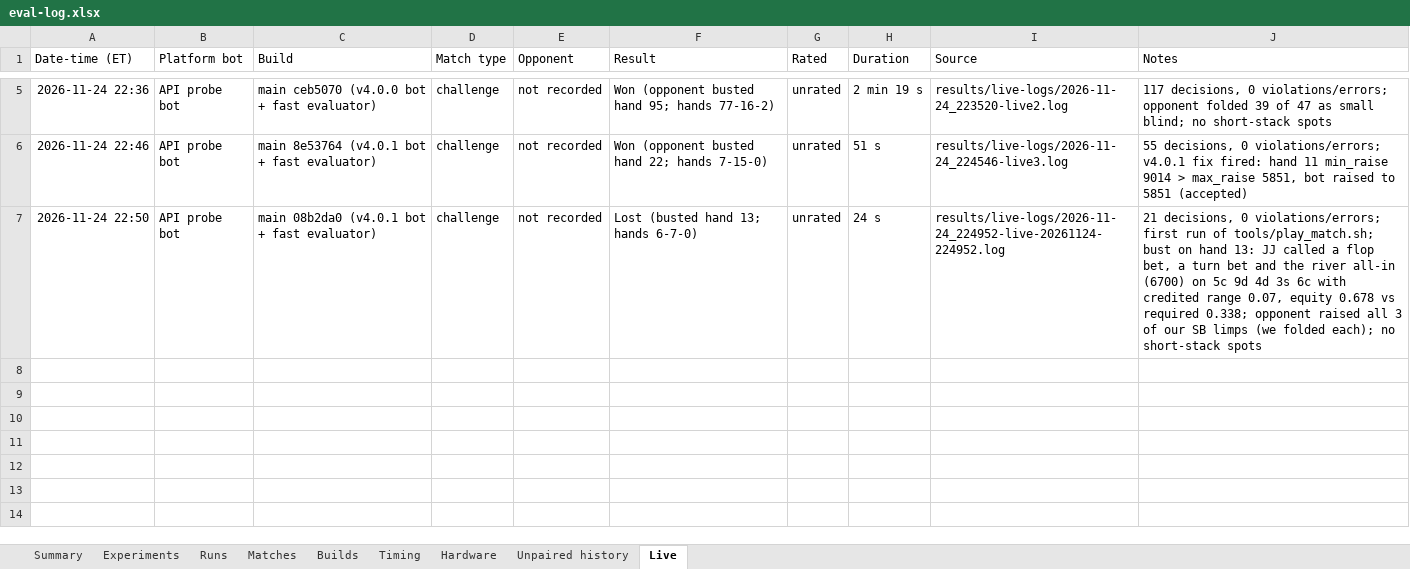
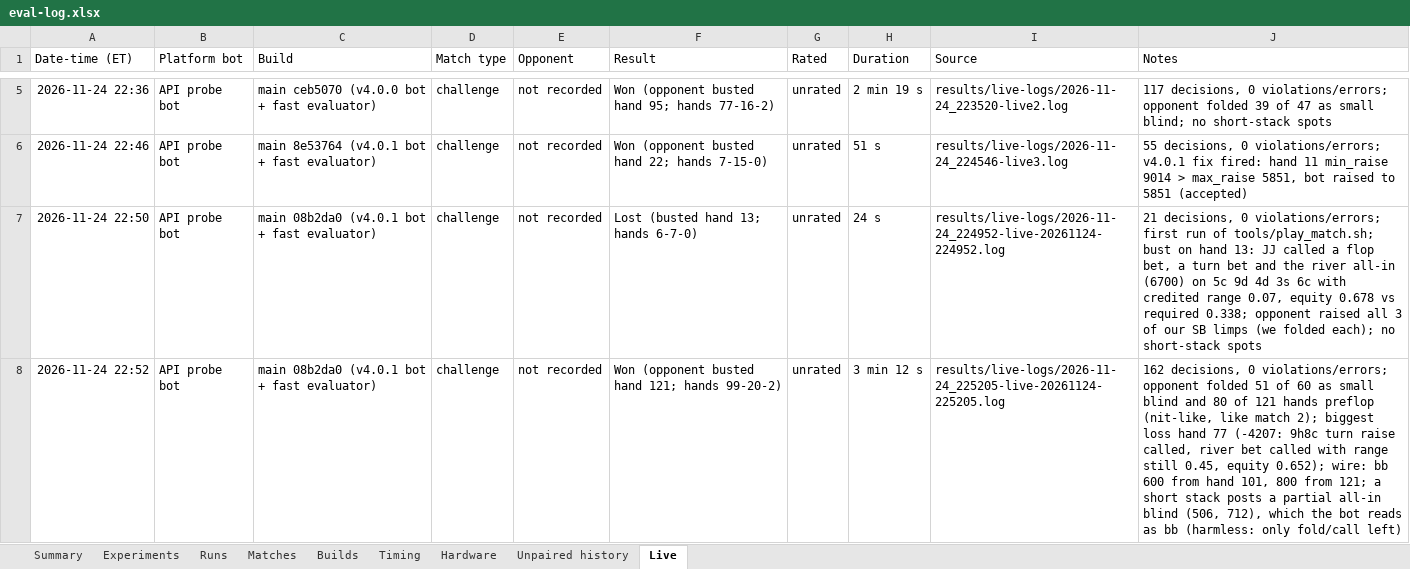
Before and after one commit to yashlad1/pokercpp, an Excel workbook: results/eval-log.xlsx, sheet Live, drawn as a sheet; only a part is shown, gaps mark what is left out; values as stored, in another font and other column widths than the file's, no borders; the diff names each change by its address in the sheet, - before the commit and + after, or states it on an @@ line.

Commit message:
Log showdown cards, stacks and payouts (ROUND json), the board and the version; match 5
on_round_result now also logs the round result minus the history as a
ROUND json line, so opponent hole cards at showdown, stacks and payouts
are kept. Decision lines carry board=, on_match_start logs the version
and commit, and play_match.sh exports POKERCPP_COMMIT (with -dirty when
chipzen/ has changes). No change in play (bench byte-identical).
chipzen/test_logging.py covers the three log changes.

```diff
--- a/results/eval-log.xlsx (sheet Live)
+++ b/results/eval-log.xlsx (sheet Live)
+row 8: 2026-11-24 22:52 | API probe bot | main 08b2da0 (v4.0.1 bot + fast evaluator) | challenge | not recorded | Won (opponent busted hand 121; hands 99-20-2) | unrated | 3 min 12 s | results/live-logs/2026-11-24_225205-live-20261124-225205.log | 162 decisions, 0 violations/errors; opponent folded 51 of 60 as small blind and 80 of 121 hands preflop (nit-like, like match 2); biggest loss hand 77 (-4207: 9h8c turn raise called, river bet called with range still 0.45, equity 0.652); wire: bb 600 from hand 101, 800 from 121; a short stack posts a partial all-in blind (506, 712), which the bot reads as bb (harmless: only fold/call left)
```
Also changed, not shown: 5 other files.
